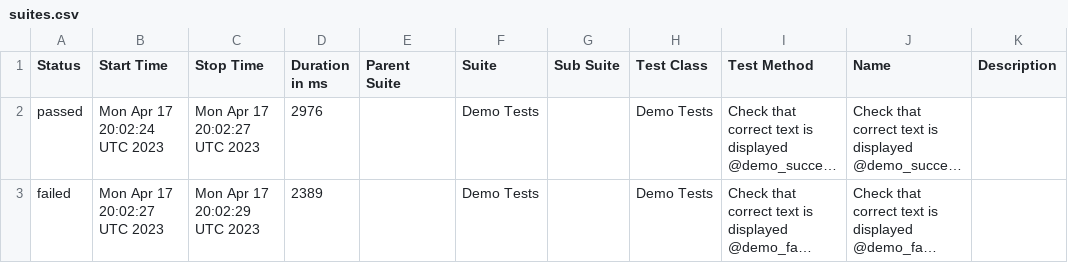
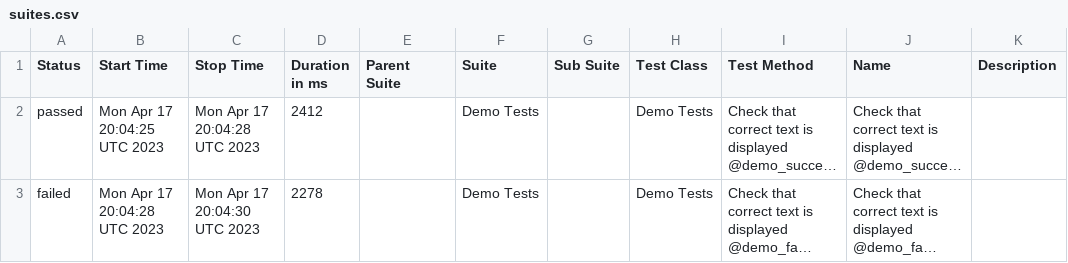
Before and after one commit to BJFS/BJFS.github.io, a CSV file: data/suites.csv, drawn as a sheet; long unchanged cells end in …; the diff names each change by its address in the sheet, - before the commit and + after, or states it on an @@ line.

```diff
--- a/data/suites.csv
+++ b/data/suites.csv
-B2 (Start Time): Mon Apr 17 20:02:24 UTC 2023
+B2 (Start Time): Mon Apr 17 20:04:25 UTC 2023
-C2 (Stop Time): Mon Apr 17 20:02:27 UTC 2023
+C2 (Stop Time): Mon Apr 17 20:04:28 UTC 2023
-D2 (Duration in ms): 2976
+D2 (Duration in ms): 2412
-B3 (Start Time): Mon Apr 17 20:02:27 UTC 2023
+B3 (Start Time): Mon Apr 17 20:04:28 UTC 2023
-C3 (Stop Time): Mon Apr 17 20:02:29 UTC 2023
+C3 (Stop Time): Mon Apr 17 20:04:30 UTC 2023
-D3 (Duration in ms): 2389
+D3 (Duration in ms): 2278
```
Also changed, not shown: 43 other files.
